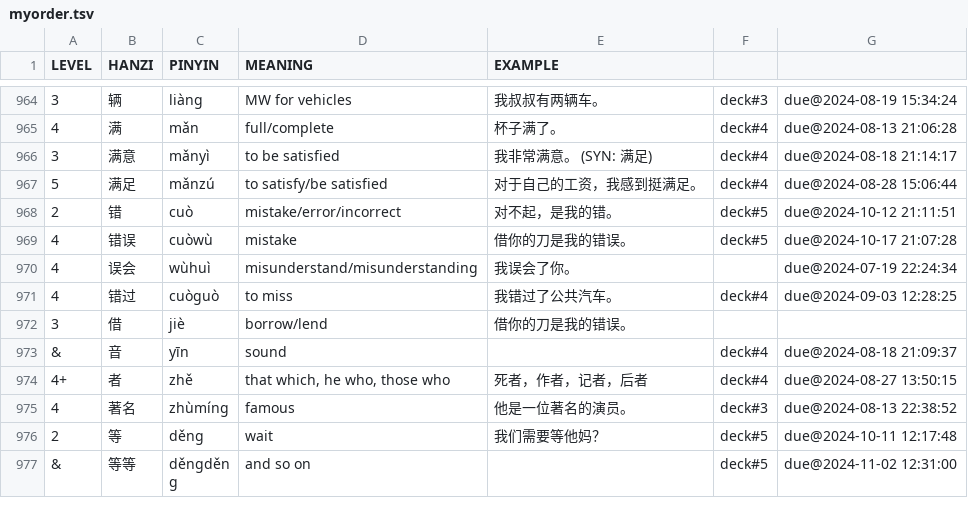
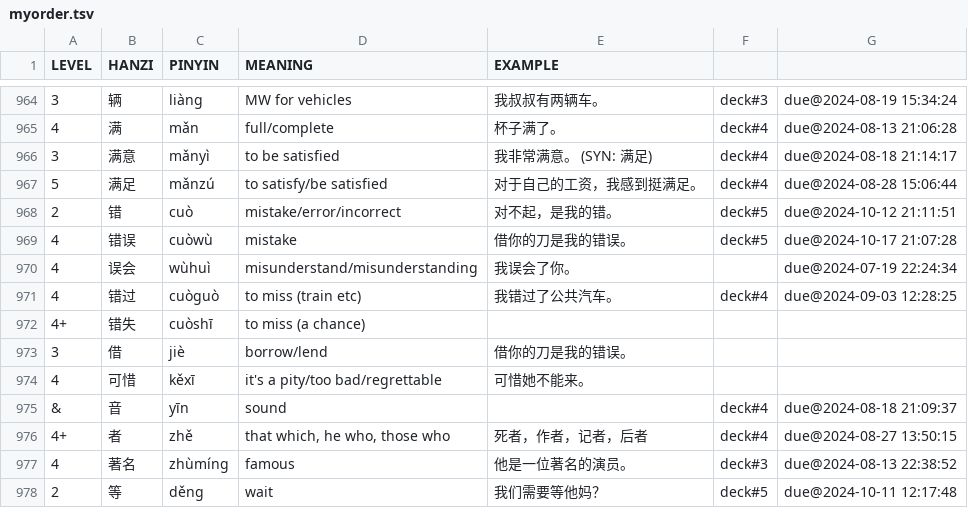
Before and after one commit to proycon/vocadata, a TSV file: zh/myorder.tsv, drawn as a sheet; only a part is shown, gaps mark what is left out; the shorter side is filled out with more unchanged rows.

Commit message:
added words

```diff
--- a/zh/myorder.tsv
+++ b/zh/myorder.tsv
@@ -970,4 +970,6 @@ LEVEL	HANZI	PINYIN	MEANING	EXAMPLE
 4	误会	wùhuì	misunderstand/misunderstanding	我误会了你。		due@2024-07-19 22:24:34
-4	错过	cuòguò	to miss	我错过了公共汽车。	deck#4	due@2024-09-03 12:28:25
+4	错过	cuòguò	to miss (train etc)	我错过了公共汽车。	deck#4	due@2024-09-03 12:28:25
+4+	错失	cuòshī	to miss (a chance)
 3	借	jiè	borrow/lend	借你的刀是我的错误。		
+4	可惜	kěxī	it's a pity/too bad/regrettable	可惜她不能来。
 &	音	yīn	sound		deck#4	due@2024-08-18 21:09:37
```
